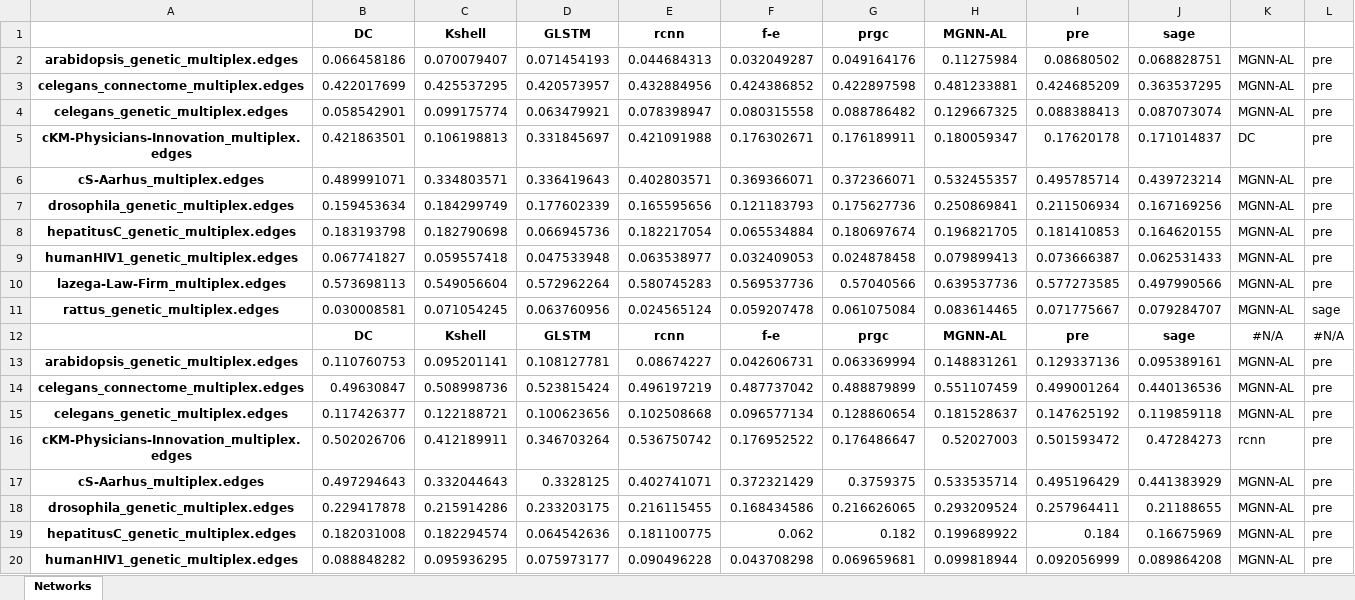
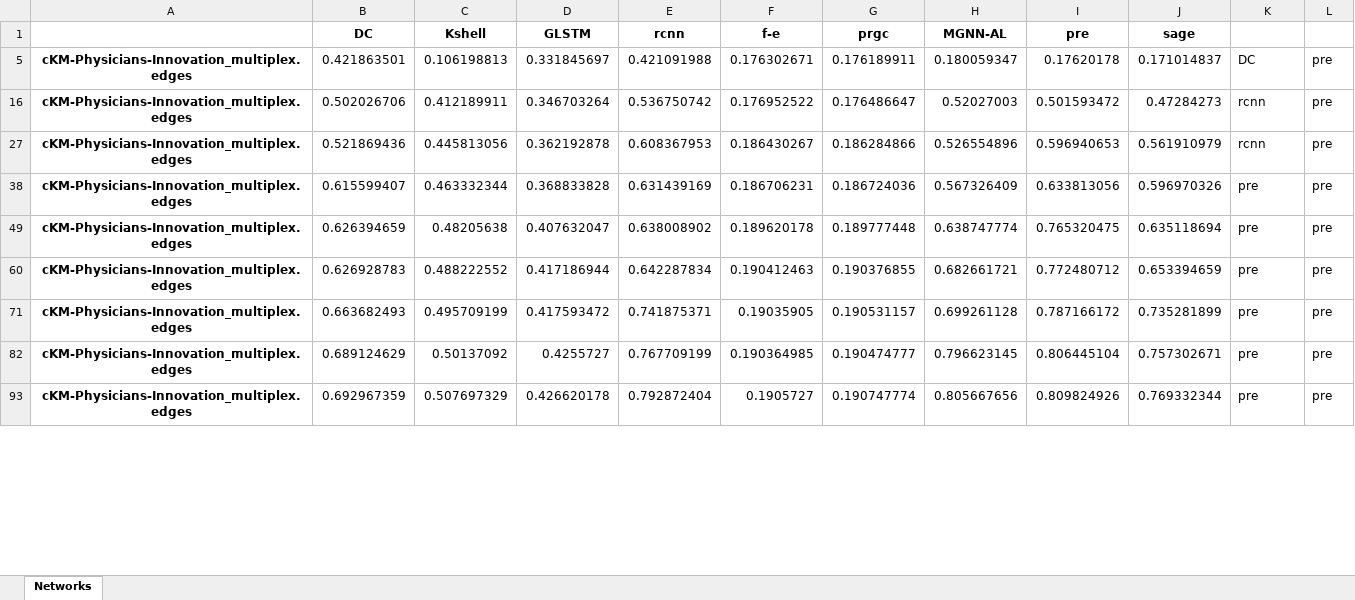
Before and after one commit to woshilijiaxun/ALGE, an Excel workbook: INF_4.5b(0.01-0.1)_0.01-0.1_.xlsx, sheet Networks, drawn as a sheet; only a part is shown; the shorter side is filled out with more unchanged rows; values as stored, in another font and other column widths than the file's, no borders; the diff covers the shown part only; the diff names each change by its address in the sheet, - before the commit and + after, or states it on an @@ line.

```diff
--- a/INF_4.5b(0.01-0.1)_0.01-0.1_.xlsx (sheet Networks)
+++ b/INF_4.5b(0.01-0.1)_0.01-0.1_.xlsx (sheet Networks)
@@ row 2 hidden: arabidopsis_genetic_multiplex.edges | 0.066458186 | 0.070079407 | 0.071454193 | 0.044684313 | 0.032049287 | 0.049164176 | 0.11275984 | 0.08680502 | 0.068828751 | MGNN-AL | pre @@
@@ row 3 hidden: celegans_connectome_multiplex.edges | 0.422017699 | 0.425537295 | 0.420573957 | 0.432884956 | 0.424386852 | 0.422897598 | 0.481233881 | 0.424685209 | 0.363537295 | MGNN-AL | pre @@
@@ row 4 hidden: celegans_genetic_multiplex.edges | 0.058542901 | 0.099175774 | 0.063479921 | 0.078398947 | 0.080315558 | 0.088786482 | 0.129667325 | 0.088388413 | 0.087073074 | MGNN-AL | pre @@
@@ row 6 hidden: cS-Aarhus_multiplex.edges | 0.489991071 | 0.334803571 | 0.336419643 | 0.402803571 | 0.369366071 | 0.372366071 | 0.532455357 | 0.495785714 | 0.439723214 | MGNN-AL | pre @@
@@ row 7 hidden: drosophila_genetic_multiplex.edges | 0.159453634 | 0.184299749 | 0.177602339 | 0.165595656 | 0.121183793 | 0.175627736 | 0.250869841 | 0.211506934 | 0.167169256 | MGNN-AL | pre @@
@@ row 8 hidden: hepatitusC_genetic_multiplex.edges | 0.183193798 | 0.182790698 | 0.066945736 | 0.182217054 | 0.065534884 | 0.180697674 | 0.196821705 | 0.181410853 | 0.164620155 | MGNN-AL | pre @@
@@ row 9 hidden: humanHIV1_genetic_multiplex.edges | 0.067741827 | 0.059557418 | 0.047533948 | 0.063538977 | 0.032409053 | 0.024878458 | 0.079899413 | 0.073666387 | 0.062531433 | MGNN-AL | pre @@
@@ row 10 hidden: lazega-Law-Firm_multiplex.edges | 0.573698113 | 0.549056604 | 0.572962264 | 0.580745283 | 0.569537736 | 0.57040566 | 0.639537736 | 0.577273585 | 0.497990566 | MGNN-AL | pre @@
@@ row 11 hidden: rattus_genetic_multiplex.edges | 0.030008581 | 0.071054245 | 0.063760956 | 0.024565124 | 0.059207478 | 0.061075084 | 0.083614465 | 0.071775667 | 0.079284707 | MGNN-AL | sage @@
@@ row 12 hidden:  | DC | Kshell | GLSTM | rcnn | f-e | prgc | MGNN-AL | pre | sage | #N/A | #N/A @@
@@ row 13 hidden: arabidopsis_genetic_multiplex.edges | 0.110760753 | 0.095201141 | 0.108127781 | 0.08674227 | 0.042606731 | 0.063369994 | 0.148831261 | 0.129337136 | 0.095389161 | MGNN-AL | pre @@
@@ row 14 hidden: celegans_connectome_multiplex.edges | 0.49630847 | 0.508998736 | 0.523815424 | 0.496197219 | 0.487737042 | 0.488879899 | 0.551107459 | 0.499001264 | 0.440136536 | MGNN-AL | pre @@
@@ row 15 hidden: celegans_genetic_multiplex.edges | 0.117426377 | 0.122188721 | 0.100623656 | 0.102508668 | 0.096577134 | 0.128860654 | 0.181528637 | 0.147625192 | 0.119859118 | MGNN-AL | pre @@
@@ row 17 hidden: cS-Aarhus_multiplex.edges | 0.497294643 | 0.332044643 | 0.3328125 | 0.402741071 | 0.372321429 | 0.3759375 | 0.533535714 | 0.495196429 | 0.441383929 | MGNN-AL | pre @@
@@ row 18 hidden: drosophila_genetic_multiplex.edges | 0.229417878 | 0.215914286 | 0.233203175 | 0.216115455 | 0.168434586 | 0.216626065 | 0.293209524 | 0.257964411 | 0.21188655 | MGNN-AL | pre @@
@@ row 19 hidden: hepatitusC_genetic_multiplex.edges | 0.182031008 | 0.182294574 | 0.064542636 | 0.181100775 | 0.062 | 0.182 | 0.199689922 | 0.184 | 0.16675969 | MGNN-AL | pre @@
@@ row 20 hidden: humanHIV1_genetic_multiplex.edges | 0.088848282 | 0.095936295 | 0.075973177 | 0.090496228 | 0.043708298 | 0.069659681 | 0.099818944 | 0.092056999 | 0.089864208 | MGNN-AL | pre @@
```
Also changed, not shown: 83 hidden or unhidden rows elsewhere in this sheet, ken_[0.5, 0.75, 1.25, 1.5].xlsx, 1 other file.
